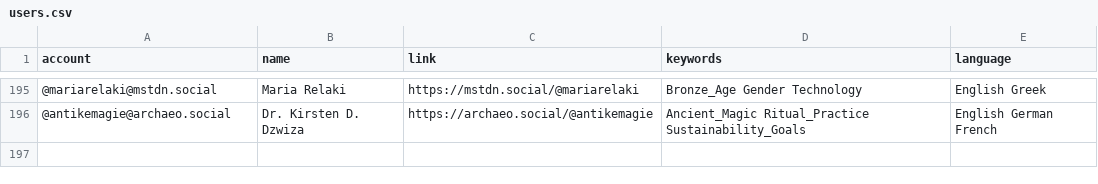
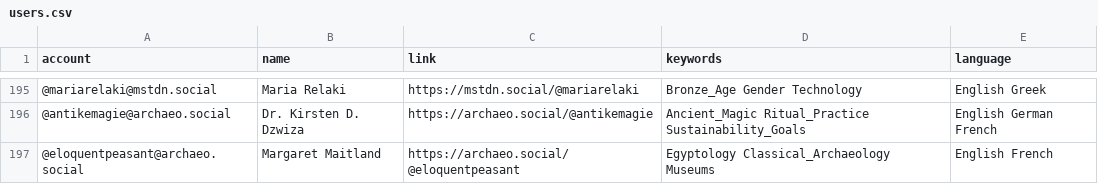
Before and after one commit to steko/Mastodon-Archaeology, a CSV file: resources/users.csv, drawn as a sheet; only a part is shown, gaps mark what is left out; the diff names each change by its address in the sheet, - before the commit and + after, or states it on an @@ line.

Commit message:
Update users.csv
+1

```diff
--- a/resources/users.csv
+++ b/resources/users.csv
+row 197: @eloquentpeasant@archaeo.social | Margaret Maitland | https://archaeo.social/@eloquentpeasant | Egyptology Classical_Archaeology Museums | English French
```
